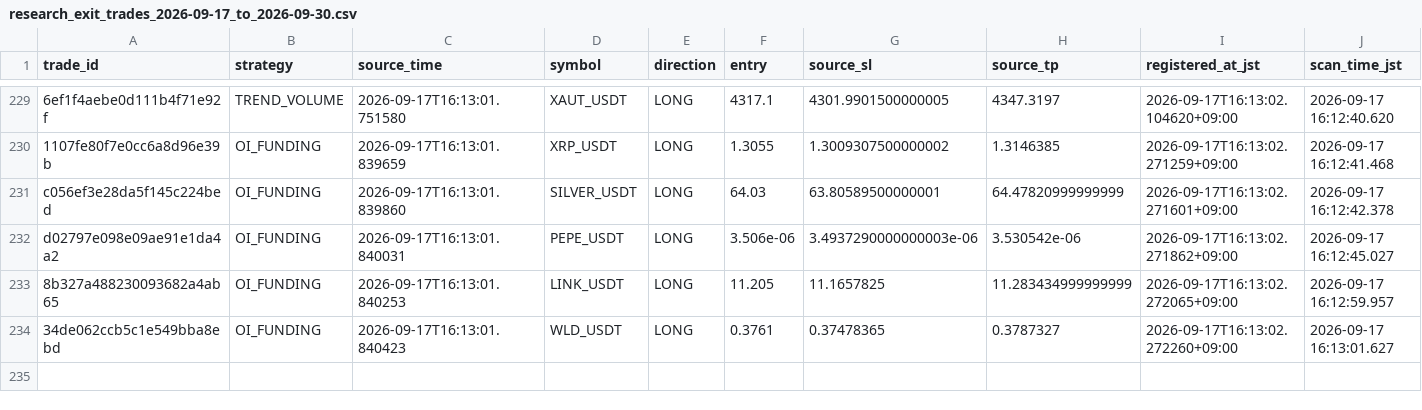
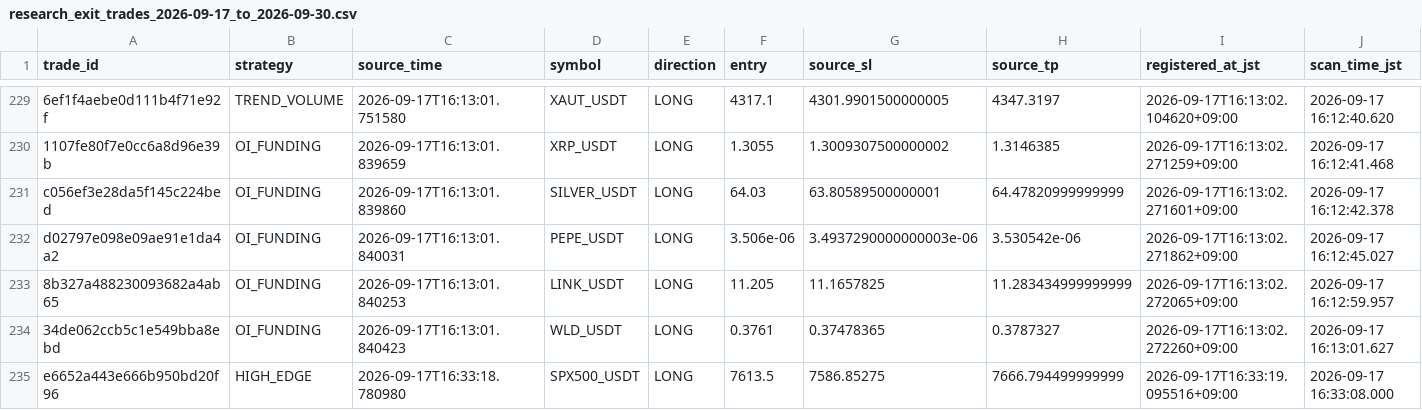
Before and after one commit to Sho-Sho122/mexc-monitor, a CSV file: research_exit_trades_2026-09-17_to_2026-09-30.csv, drawn as a sheet; only a part is shown, gaps mark what is left out; rows hold the shown columns only; the diff names each change by its address in the sheet, - before the commit and + after, or states it on an @@ line.

Commit message:
Update MEXC research state

```diff
--- a/research_exit_trades_2026-09-17_to_2026-09-30.csv
+++ b/research_exit_trades_2026-09-17_to_2026-09-30.csv
+row 235: e6652a443e666b950bd20f96 | HIGH_EDGE | 2026-09-17T16:33:18.780980 | SPX500_USDT | LONG | 7613.5 | 7586.85275 | 7666.794499999999 | 2026-09-17T16:33:19.095516+09:00 | 2026-09-17 16:33:08.000
```
Also changed, not shown: 8 other files.
